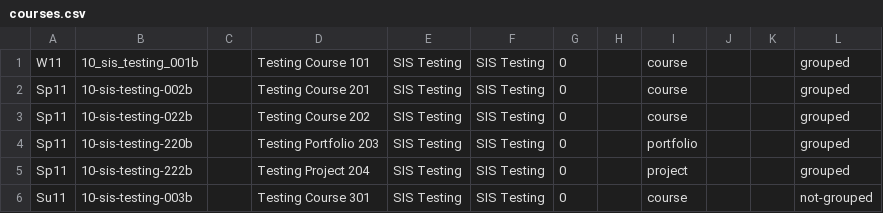
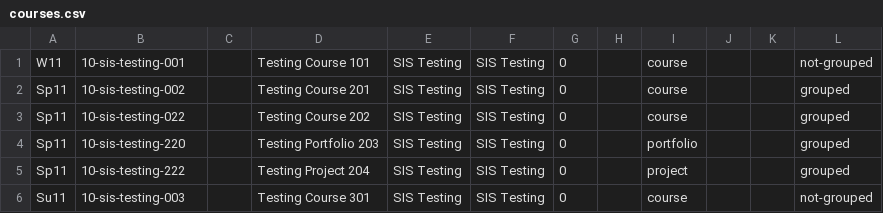
Before and after one commit to johne/nakamura, a CSV file: scripts/import/samples/courses.csv, drawn as a sheet.

```diff
--- a/scripts/import/samples/courses.csv
+++ b/scripts/import/samples/courses.csv
@@ -1,6 +1,6 @@
-W11,10_sis_testing_001b,,Testing Course 101,SIS Testing,SIS Testing,0,,course,,,grouped
-Sp11,10-sis-testing-002b,,Testing Course 201,SIS Testing,SIS Testing,0,,course,,,grouped
-Sp11,10-sis-testing-022b,,Testing Course 202,SIS Testing,SIS Testing,0,,course,,,grouped
-Sp11,10-sis-testing-220b,,Testing Portfolio 203,SIS Testing,SIS Testing,0,,portfolio,,,grouped
-Sp11,10-sis-testing-222b,,Testing Project 204,SIS Testing,SIS Testing,0,,project,,,grouped
-Su11,10-sis-testing-003b,,Testing Course 301,SIS Testing,SIS Testing,0,,course,,,not-grouped
+W11,10-sis-testing-001,,Testing Course 101,SIS Testing,SIS Testing,0,,course,,,not-grouped
+Sp11,10-sis-testing-002,,Testing Course 201,SIS Testing,SIS Testing,0,,course,,,grouped
+Sp11,10-sis-testing-022,,Testing Course 202,SIS Testing,SIS Testing,0,,course,,,grouped
+Sp11,10-sis-testing-220,,Testing Portfolio 203,SIS Testing,SIS Testing,0,,portfolio,,,grouped
+Sp11,10-sis-testing-222,,Testing Project 204,SIS Testing,SIS Testing,0,,project,,,grouped
+Su11,10-sis-testing-003,,Testing Course 301,SIS Testing,SIS Testing,0,,course,,,not-grouped
```
Also changed, not shown: scripts/import/samples/users.csv, 5 other files.
